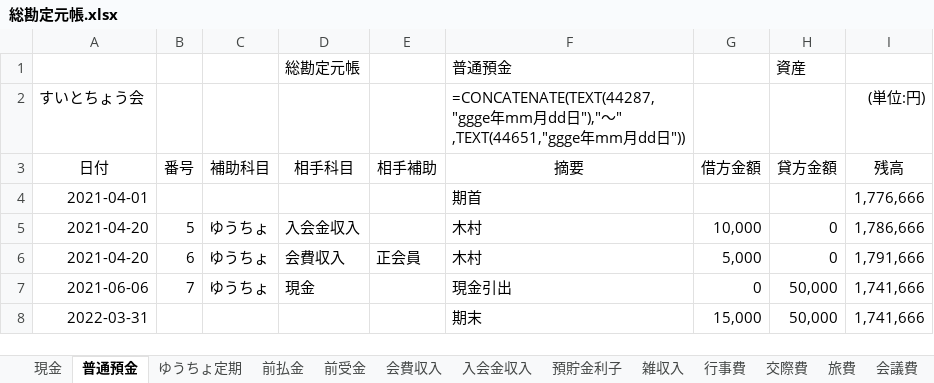
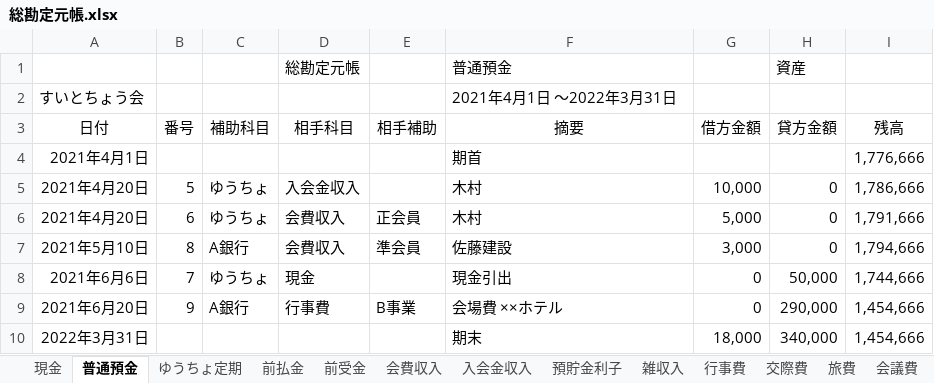
Before and after one commit to sue-tax/suiToChou2, an Excel workbook: 総勘定元帳.xlsx, sheet 普通預金, drawn as a sheet; values as stored, in another font and other column widths than the file's, no borders; formulas without a stored value are shown as written; removed rows and columns are numbered as before the commit, all else as after; the diff names each change by its address in the sheet, - before the commit and + after, or states it on an @@ line.

```diff
--- a/総勘定元帳.xlsx (sheet 普通預金)
+++ b/総勘定元帳.xlsx (sheet 普通預金)
-F2 (摘要): =CONCATENATE(TEXT(44287,"ggge年mm月dd日"),"～" ,TEXT(44651,"ggge年mm月dd日"))
+F2 (摘要): 2021年4月1日 ～2022年3月31日
-I2 (残高): (単位:円)
+I2 (残高): (empty)
-A4 (日付): 2021-04-01
+A4 (日付): 2021年4月1日
-A5:A6 (日付): 2021-04-20
+A5:A6 (日付): 2021年4月20日
+row 7: 2021年5月10日 | 8 | A銀行 | 会費収入 | 準会員 | 佐藤建設 | 3,000 | 0 | 1,794,666
-A8 (日付): 2021-06-06
+A8 (日付): 2021年6月6日
-I8 (残高): 1,741,666
+I8 (残高): 1,744,666
-row 8: 2022-03-31 |  |  |  |  | 期末 | 15,000 | 50,000 | 1,741,666
+row 9: 2021年6月20日 | 9 | A銀行 | 行事費 | B事業 | 会場費 ××ホテル | 0 | 290,000 | 1,454,666
+row 10: 2022年3月31日 |  |  |  |  | 期末 | 18,000 | 340,000 | 1,454,666
```
Also changed, not shown: sheet 会費収入, sheet 行事費, sheet 現金, sheet 前払金, sheet 前受金, sheet 入会金収入, 8 more sheets, 仕訳帳.xlsx, 会計データ_テスト.xlsx, 7 other files.
